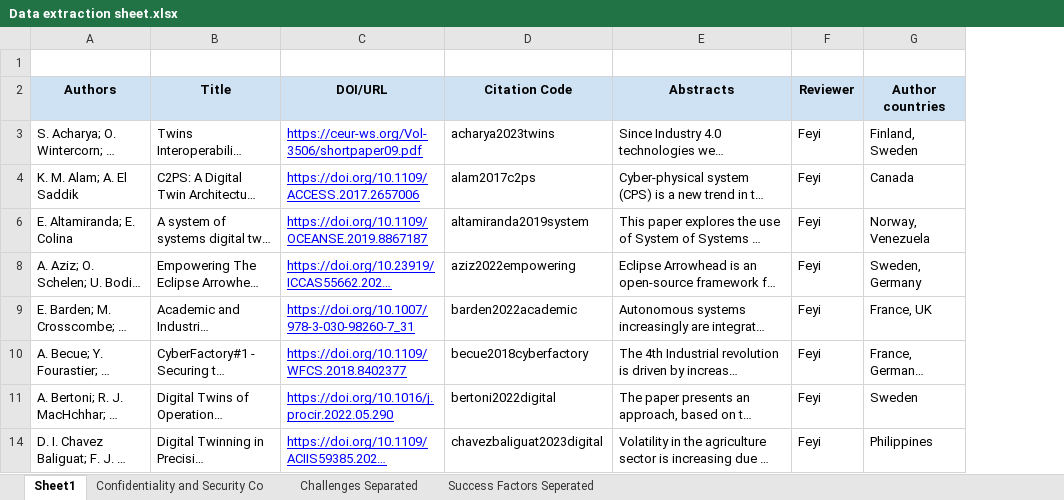
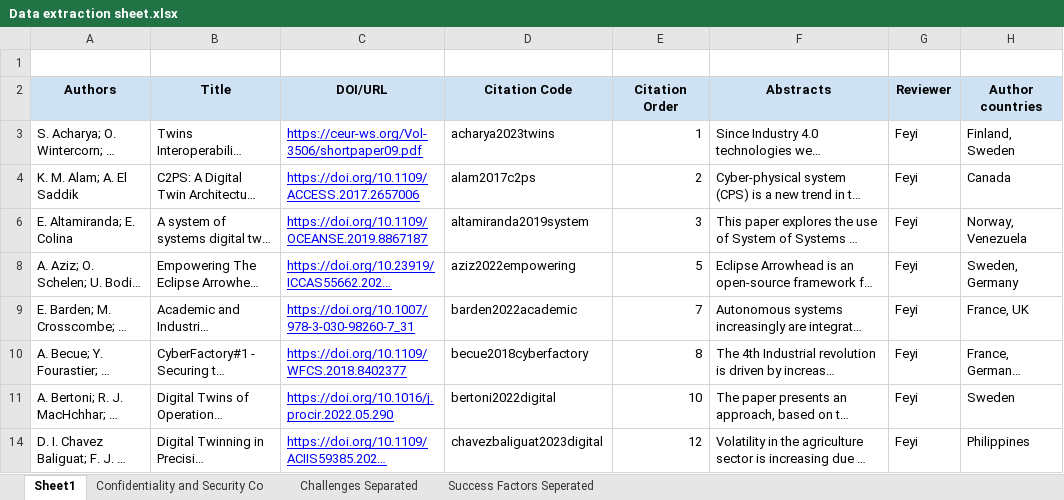
Before and after one commit to ssm-lab/system-of-twinned-systems-replication-package, an Excel workbook: data/Data extraction sheet.xlsx, sheet Sheet1, drawn as a sheet; only a part is shown; long unchanged cells end in …; values as stored, in another font and other column widths than the file's, no borders; charts and pictures not drawn; the diff names each change by its address in the sheet, - before the commit and + after, or states it on an @@ line.

Commit message:
order citation output asc

```diff
--- a/data/Data extraction sheet.xlsx (sheet Sheet1)
+++ b/data/Data extraction sheet.xlsx (sheet Sheet1)
+column E (Citation Order), rows 3-14: 1 | 2 | 3 | 5 | 7 | 8 | 10 | 12
```
Also changed, not shown: formulas that keep their value, 21 other files.
